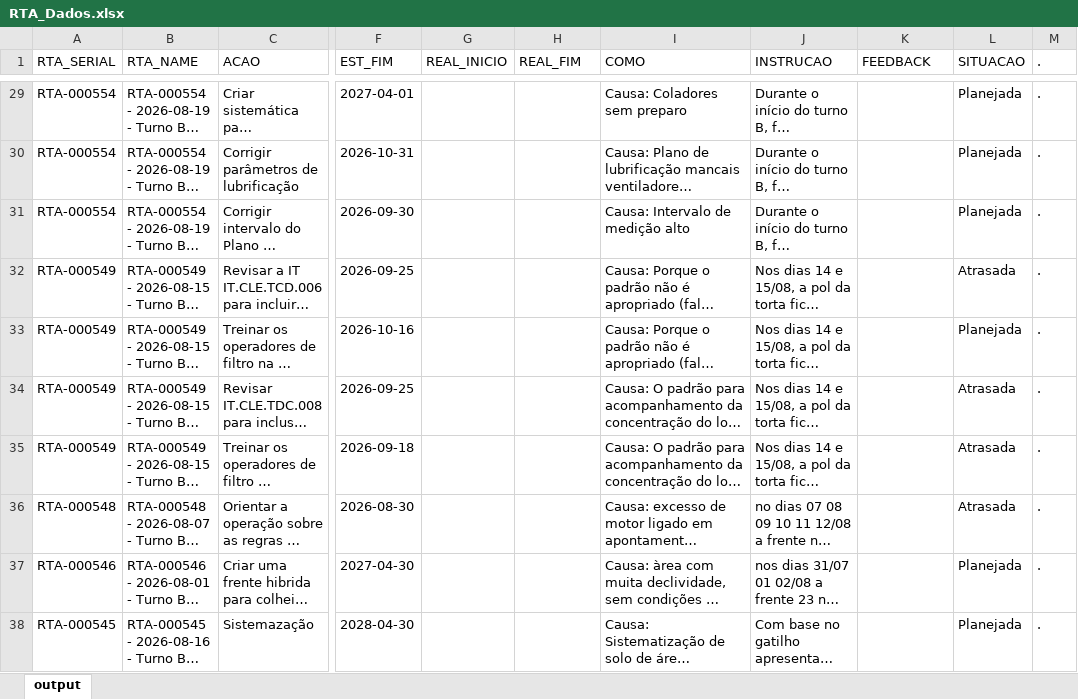
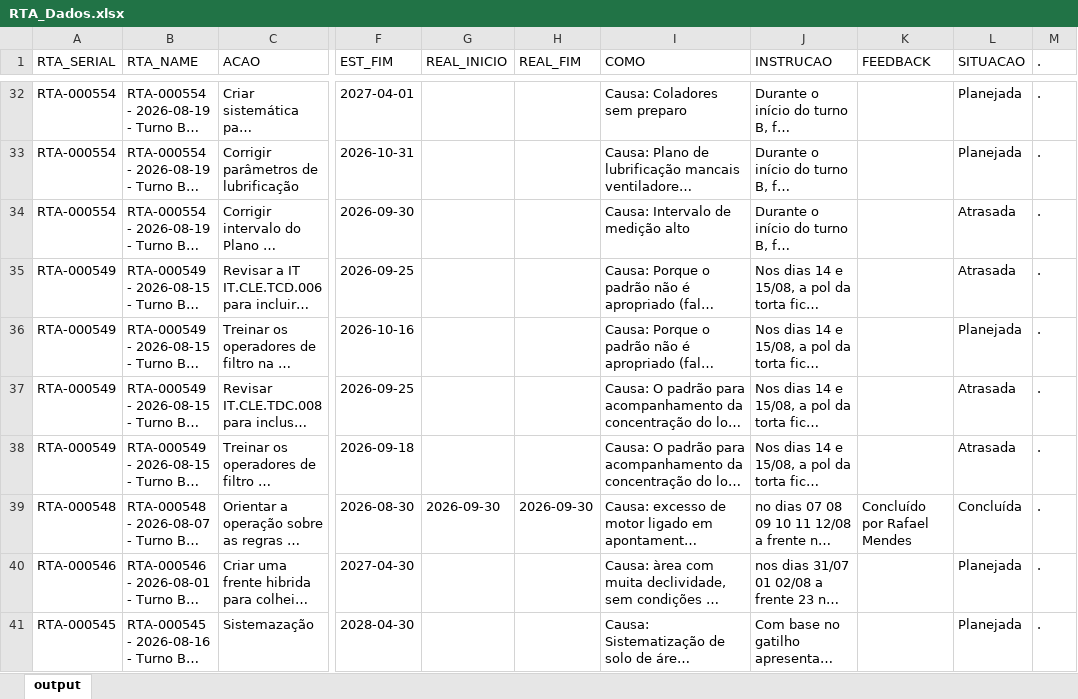
Before and after one commit to raulgribeiro/RTA-Dashboard, an Excel workbook: downloads/RTA_Dados.xlsx, sheet output, drawn as a sheet; only a part is shown, gaps mark what is left out; long unchanged cells end in …; values as stored, in another font and other column widths than the file's, no borders; addresses are those after the commit; the diff covers the shown part only; the diff names each change by its address in the sheet, - before the commit and + after, or states it on an @@ line.

```diff
--- a/downloads/RTA_Dados.xlsx (sheet output)
+++ b/downloads/RTA_Dados.xlsx (sheet output)
-L34 (SITUACAO): Planejada
+L34 (SITUACAO): Atrasada
-G39 (REAL_INICIO): (empty)
+G39 (REAL_INICIO): 2026-09-30
-H39 (REAL_FIM): (empty)
+H39 (REAL_FIM): 2026-09-30
-K39 (FEEDBACK): (empty)
+K39 (FEEDBACK): Concluído por Rafael Mendes
-L39 (SITUACAO): Atrasada
+L39 (SITUACAO): Concluída
```
Also changed, not shown: 3 added rows and 67 edited cells elsewhere in this sheet, downloads/RTA_Unidade.xlsx, 2 other files.
